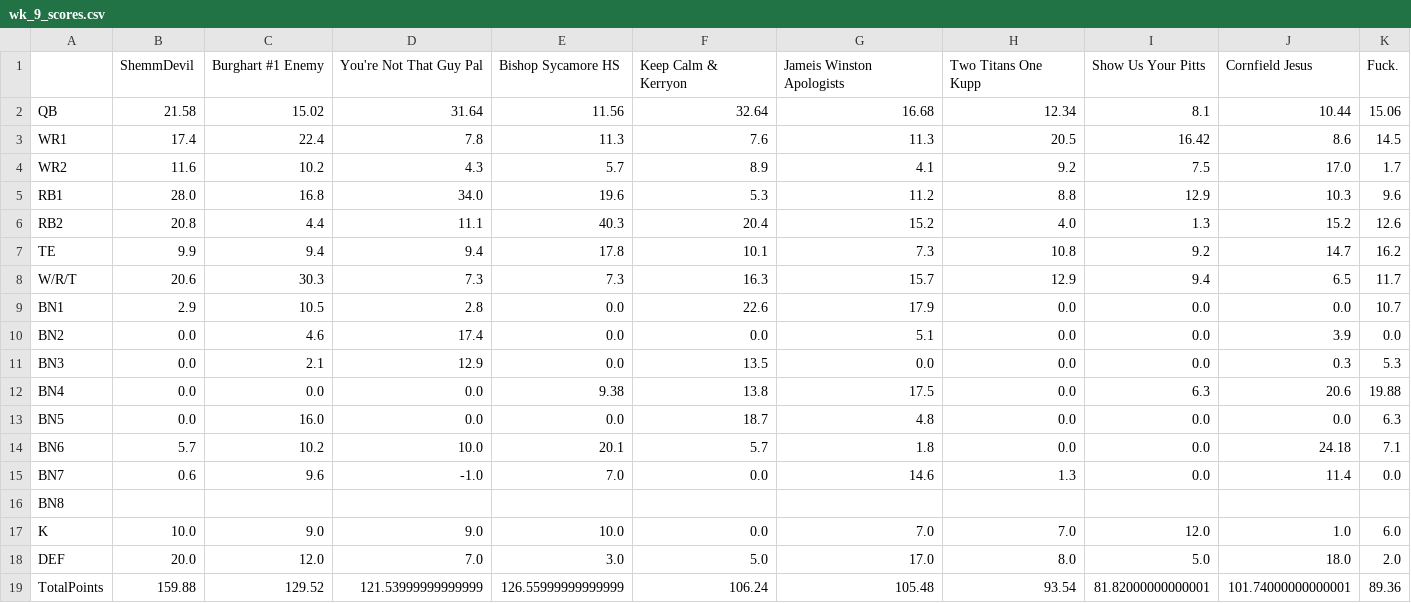
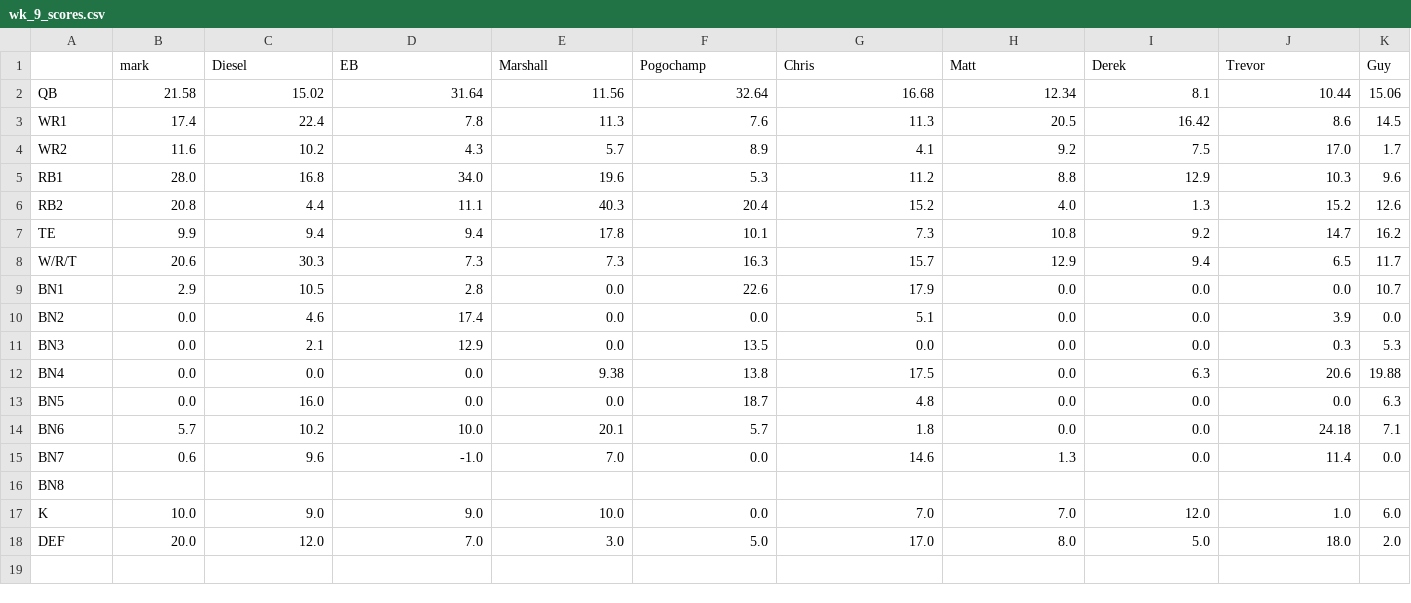
Before and after one commit to MBJR1986/yahoo_fantasy_api, a CSV file: Data Analysis/weekly_scores/wk_9_scores.csv, drawn as a sheet; removed rows and columns are numbered as before the commit, all else as after; the diff names each change by its address in the sheet, - before the commit and + after, or states it on an @@ line.

```diff
--- a/Data Analysis/weekly_scores/wk_9_scores.csv
+++ b/Data Analysis/weekly_scores/wk_9_scores.csv
-row 1:  | ShemmDevil | Burghart #1 Enemy | You're Not That Guy Pal | Bishop Sycamore HS | Keep Calm & Kerryon | Jameis Winston Apologists | Two Titans One Kupp | Show Us Your Pitts | Cornfield Jesus | Fuck.
+row 1:  | mark | Diesel | EB | Marshall | Pogochamp | Chris | Matt | Derek | Trevor | Guy
-row 19: TotalPoints | 159.88 | 129.52 | 121.53999999999999 | 126.55999999999999 | 106.24 | 105.48 | 93.54 | 81.82000000000001 | 101.74000000000001 | 89.36
```
Also changed, not shown: Data Analysis/weekly_rosters/wk_10_roster.csv, Data Analysis/weekly_rosters/wk_8_roster.csv, 11 other files.
